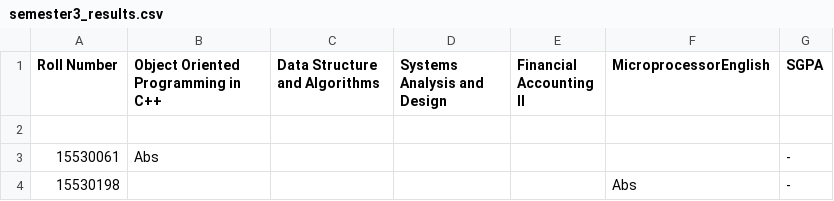
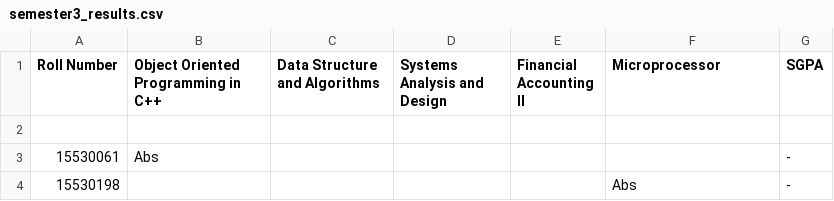
Before and after one commit to aMmarkunwar/results_TEST, a CSV file: semester3_results.csv, drawn as a sheet; only a part is shown.

Commit message:
Update semester3_results.csv

```diff
--- a/semester3_results.csv
+++ b/semester3_results.csv
@@ -1,2 +1,2 @@
-Roll Number,Object Oriented Programming in C++,Data Structure and Algorithms,Systems Analysis and Design,Financial Accounting II,MicroprocessorEnglish,SGPA,
+Roll Number,Object Oriented Programming in C++,Data Structure and Algorithms,Systems Analysis and Design,Financial Accounting II,Microprocessor,SGPA,
 ,,,,,,,
```
